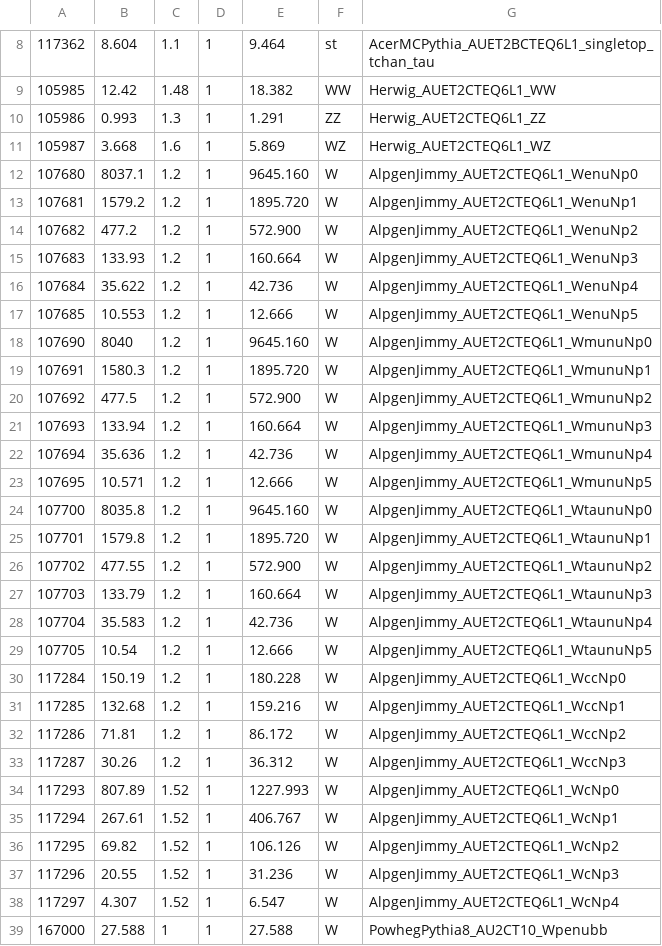
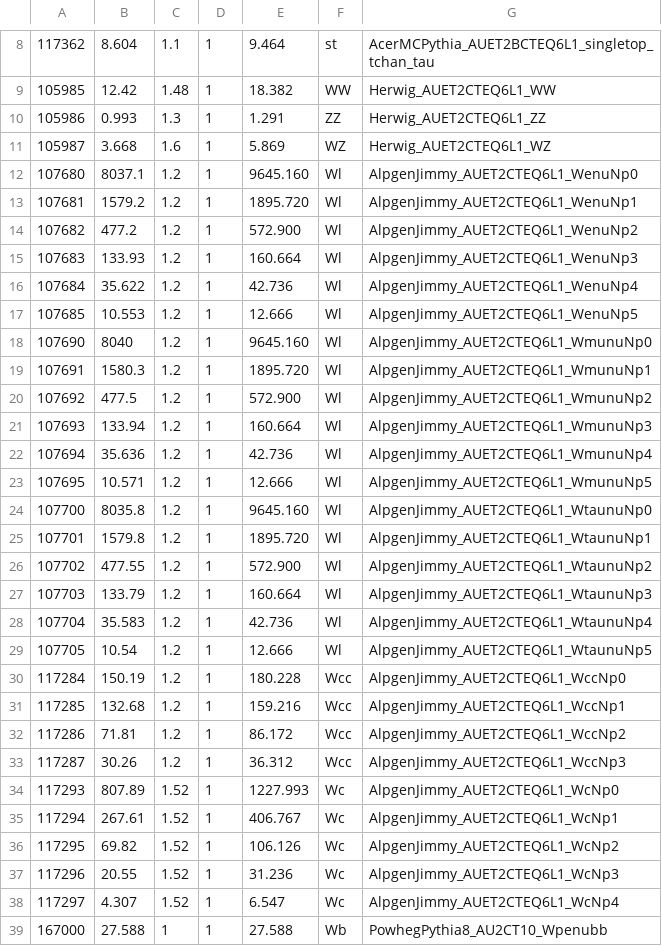
Before and after one commit to tibristo/mva, a CSV file: SampleInfo.csv, drawn as a sheet; only a part is shown, gaps mark what is left out; the diff covers the shown part only.

```diff
--- a/SampleInfo.csv
+++ b/SampleInfo.csv
@@ -11,29 +11,29 @@
 105987,3.668,1.6,1,5.869,WZ,Herwig_AUET2CTEQ6L1_WZ
-107680,8037.1,1.2,1,9645.160,W,AlpgenJimmy_AUET2CTEQ6L1_WenuNp0
-107681,1579.2,1.2,1,1895.720,W,AlpgenJimmy_AUET2CTEQ6L1_WenuNp1
-107682,477.2,1.2,1,572.900,W,AlpgenJimmy_AUET2CTEQ6L1_WenuNp2
-107683,133.93,1.2,1,160.664,W,AlpgenJimmy_AUET2CTEQ6L1_WenuNp3
-107684,35.622,1.2,1,42.736,W,AlpgenJimmy_AUET2CTEQ6L1_WenuNp4
-107685,10.553,1.2,1,12.666,W,AlpgenJimmy_AUET2CTEQ6L1_WenuNp5
-107690,8040,1.2,1,9645.160,W,AlpgenJimmy_AUET2CTEQ6L1_WmunuNp0
-107691,1580.3,1.2,1,1895.720,W,AlpgenJimmy_AUET2CTEQ6L1_WmunuNp1
-107692,477.5,1.2,1,572.900,W,AlpgenJimmy_AUET2CTEQ6L1_WmunuNp2
-107693,133.94,1.2,1,160.664,W,AlpgenJimmy_AUET2CTEQ6L1_WmunuNp3
-107694,35.636,1.2,1,42.736,W,AlpgenJimmy_AUET2CTEQ6L1_WmunuNp4
-107695,10.571,1.2,1,12.666,W,AlpgenJimmy_AUET2CTEQ6L1_WmunuNp5
-107700,8035.8,1.2,1,9645.160,W,AlpgenJimmy_AUET2CTEQ6L1_WtaunuNp0
-107701,1579.8,1.2,1,1895.720,W,AlpgenJimmy_AUET2CTEQ6L1_WtaunuNp1
-107702,477.55,1.2,1,572.900,W,AlpgenJimmy_AUET2CTEQ6L1_WtaunuNp2
-107703,133.79,1.2,1,160.664,W,AlpgenJimmy_AUET2CTEQ6L1_WtaunuNp3
-107704,35.583,1.2,1,42.736,W,AlpgenJimmy_AUET2CTEQ6L1_WtaunuNp4
-107705,10.54,1.2,1,12.666,W,AlpgenJimmy_AUET2CTEQ6L1_WtaunuNp5
-117284,150.19,1.2,1,180.228,W,AlpgenJimmy_AUET2CTEQ6L1_WccNp0
-117285,132.68,1.2,1,159.216,W,AlpgenJimmy_AUET2CTEQ6L1_WccNp1
-117286,71.81,1.2,1,86.172,W,AlpgenJimmy_AUET2CTEQ6L1_WccNp2
-117287,30.26,1.2,1,36.312,W,AlpgenJimmy_AUET2CTEQ6L1_WccNp3
-117293,807.89,1.52,1,1227.993,W,AlpgenJimmy_AUET2CTEQ6L1_WcNp0
-117294,267.61,1.52,1,406.767,W,AlpgenJimmy_AUET2CTEQ6L1_WcNp1
-117295,69.82,1.52,1,106.126,W,AlpgenJimmy_AUET2CTEQ6L1_WcNp2
-117296,20.55,1.52,1,31.236,W,AlpgenJimmy_AUET2CTEQ6L1_WcNp3
-117297,4.307,1.52,1,6.547,W,AlpgenJimmy_AUET2CTEQ6L1_WcNp4
-167000,27.588,1,1,27.588,W,PowhegPythia8_AU2CT10_Wpenubb
+107680,8037.1,1.2,1,9645.160,Wl,AlpgenJimmy_AUET2CTEQ6L1_WenuNp0
+107681,1579.2,1.2,1,1895.720,Wl,AlpgenJimmy_AUET2CTEQ6L1_WenuNp1
+107682,477.2,1.2,1,572.900,Wl,AlpgenJimmy_AUET2CTEQ6L1_WenuNp2
+107683,133.93,1.2,1,160.664,Wl,AlpgenJimmy_AUET2CTEQ6L1_WenuNp3
+107684,35.622,1.2,1,42.736,Wl,AlpgenJimmy_AUET2CTEQ6L1_WenuNp4
+107685,10.553,1.2,1,12.666,Wl,AlpgenJimmy_AUET2CTEQ6L1_WenuNp5
+107690,8040,1.2,1,9645.160,Wl,AlpgenJimmy_AUET2CTEQ6L1_WmunuNp0
+107691,1580.3,1.2,1,1895.720,Wl,AlpgenJimmy_AUET2CTEQ6L1_WmunuNp1
+107692,477.5,1.2,1,572.900,Wl,AlpgenJimmy_AUET2CTEQ6L1_WmunuNp2
+107693,133.94,1.2,1,160.664,Wl,AlpgenJimmy_AUET2CTEQ6L1_WmunuNp3
+107694,35.636,1.2,1,42.736,Wl,AlpgenJimmy_AUET2CTEQ6L1_WmunuNp4
+107695,10.571,1.2,1,12.666,Wl,AlpgenJimmy_AUET2CTEQ6L1_WmunuNp5
+107700,8035.8,1.2,1,9645.160,Wl,AlpgenJimmy_AUET2CTEQ6L1_WtaunuNp0
+107701,1579.8,1.2,1,1895.720,Wl,AlpgenJimmy_AUET2CTEQ6L1_WtaunuNp1
+107702,477.55,1.2,1,572.900,Wl,AlpgenJimmy_AUET2CTEQ6L1_WtaunuNp2
+107703,133.79,1.2,1,160.664,Wl,AlpgenJimmy_AUET2CTEQ6L1_WtaunuNp3
+107704,35.583,1.2,1,42.736,Wl,AlpgenJimmy_AUET2CTEQ6L1_WtaunuNp4
+107705,10.54,1.2,1,12.666,Wl,AlpgenJimmy_AUET2CTEQ6L1_WtaunuNp5
+117284,150.19,1.2,1,180.228,Wcc,AlpgenJimmy_AUET2CTEQ6L1_WccNp0
+117285,132.68,1.2,1,159.216,Wcc,AlpgenJimmy_AUET2CTEQ6L1_WccNp1
+117286,71.81,1.2,1,86.172,Wcc,AlpgenJimmy_AUET2CTEQ6L1_WccNp2
+117287,30.26,1.2,1,36.312,Wcc,AlpgenJimmy_AUET2CTEQ6L1_WccNp3
+117293,807.89,1.52,1,1227.993,Wc,AlpgenJimmy_AUET2CTEQ6L1_WcNp0
+117294,267.61,1.52,1,406.767,Wc,AlpgenJimmy_AUET2CTEQ6L1_WcNp1
+117295,69.82,1.52,1,106.126,Wc,AlpgenJimmy_AUET2CTEQ6L1_WcNp2
+117296,20.55,1.52,1,31.236,Wc,AlpgenJimmy_AUET2CTEQ6L1_WcNp3
+117297,4.307,1.52,1,6.547,Wc,AlpgenJimmy_AUET2CTEQ6L1_WcNp4
+167000,27.588,1,1,27.588,Wb,PowhegPythia8_AU2CT10_Wpenubb
```
Also changed, not shown: 9 edited cells elsewhere in this file, SampleInfobkg.csv.
